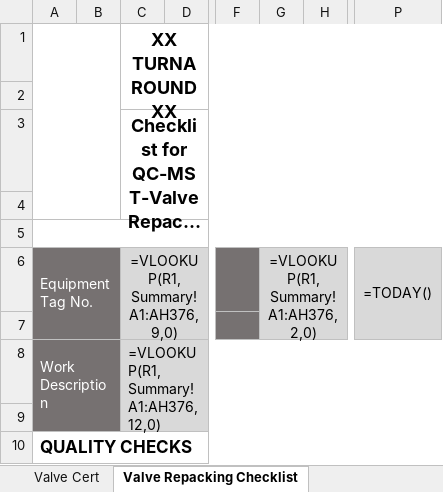
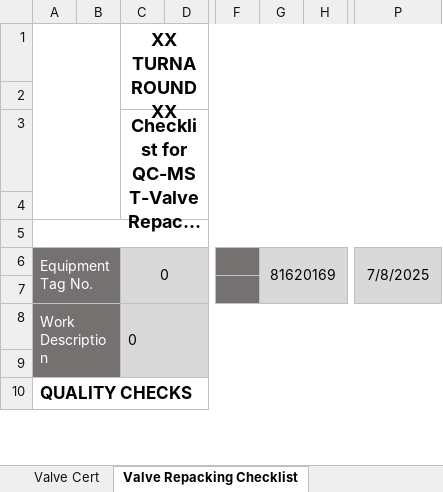
Before and after one commit to AtechPro/recieve-report, an Excel workbook: summary_project.xlsx, sheet Valve Repacking Checklist, drawn as a sheet; only a part is shown, gaps mark what is left out; long unchanged cells end in …; values as stored, in another font and other column widths than the file's, no borders; formulas without a stored value are shown as written; charts and pictures not drawn; the diff names each change by its address in the sheet, - before the commit and + after, or states it on an @@ line.

```diff
--- a/summary_project.xlsx (sheet Valve Repacking Checklist)
+++ b/summary_project.xlsx (sheet Valve Repacking Checklist)
-C6: =VLOOKUP(R1,Summary!A1:AH376,9,0)
+C6: 0
-G6: =VLOOKUP(R1,Summary!A1:AH376,2,0)
+G6: 81620169
-P6: =TODAY()
+P6: 7/8/2025
-C8: =VLOOKUP(R1,Summary!A1:AH376,12,0)
+C8: 0
```
Also changed, not shown: sheet Valve Cert, sheet Serviced Report, sheet Hydrotest Only, sheet Received Report, sheet Tagging, sheet Finding Report, 1 more sheet, formulas that keep their value, charts or pictures, 6 other files.
